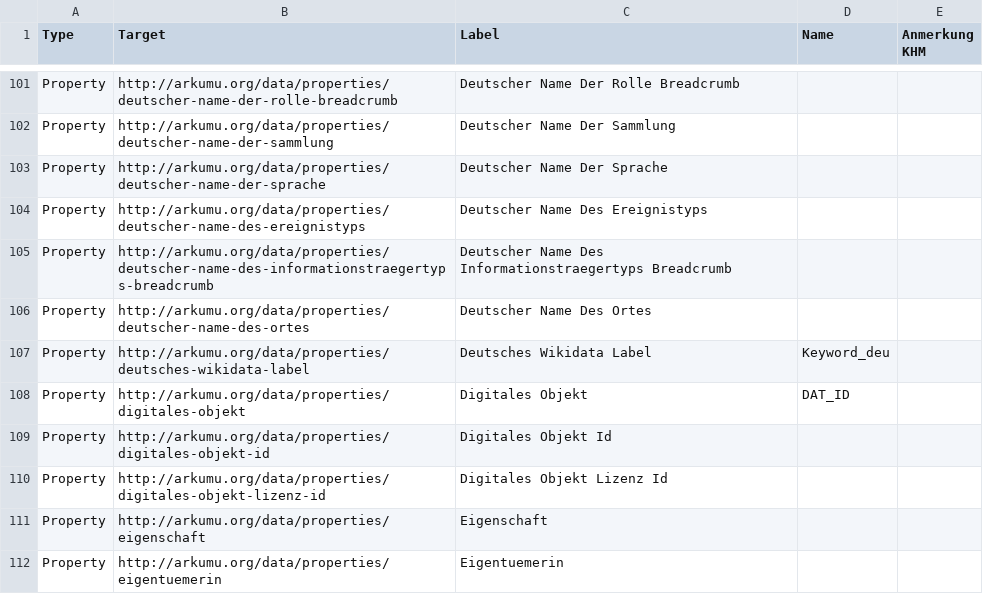
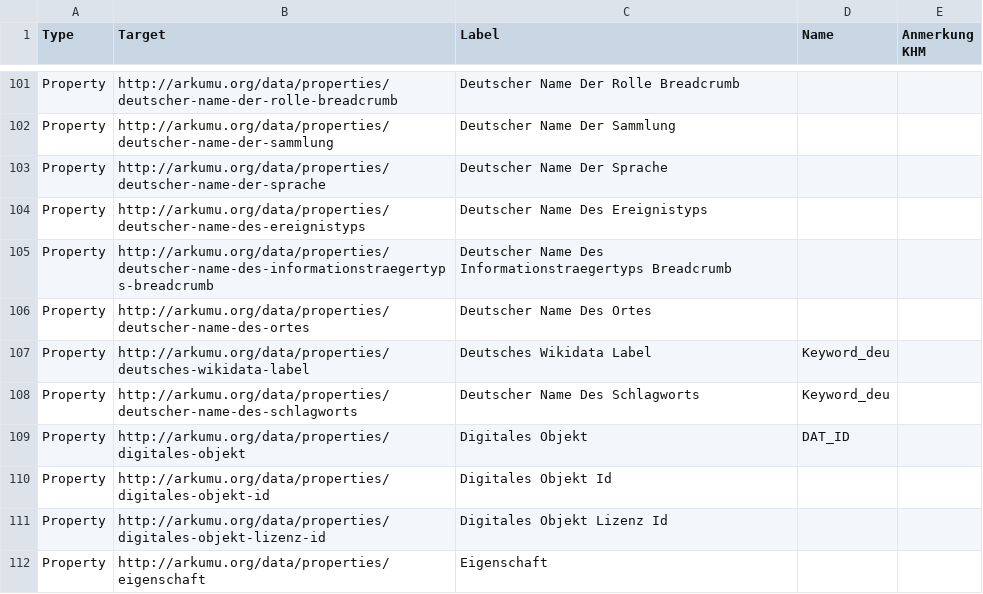
Before and after one commit to arkumu/arkumu-app, a CSV file: data/mappings/khm_labels.csv, drawn as a sheet; only a part is shown, gaps mark what is left out; the shorter side is filled out with more unchanged rows.

```diff
--- a/data/mappings/khm_labels.csv
+++ b/data/mappings/khm_labels.csv
@@ -107,2 +107,3 @@ Property,http://arkumu.org/data/properties/deutscher-name-des-ortes,Deutscher Na
 Property,http://arkumu.org/data/properties/deutsches-wikidata-label,Deutsches Wikidata Label,Keyword_deu,
+Property,http://arkumu.org/data/properties/deutscher-name-des-schlagworts,Deutscher Name Des Schlagworts,Keyword_deu,
 Property,http://arkumu.org/data/properties/digitales-objekt,Digitales Objekt,DAT_ID,
```
Also changed, not shown: data/mappings/hmt_tonband_labels.csv.
